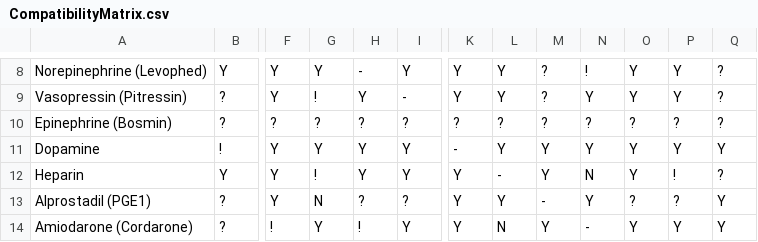
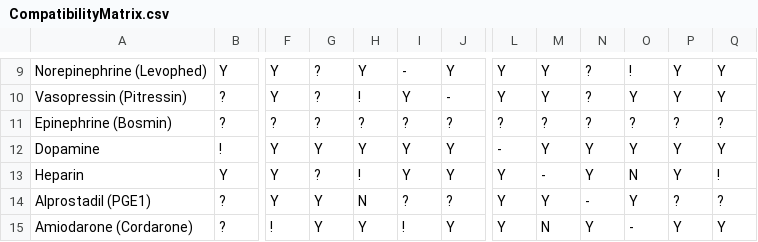
Before and after one commit to Brritany/ICIV, a CSV file: data/CompatibilityMatrix.csv, drawn as a sheet; only a part is shown, gaps mark what is left out; removed rows and columns are numbered as before the commit, all else as after; the diff covers the shown part only; the diff names each change by its address in the sheet, - before the commit and + after, or states it on an @@ line.

```diff
--- a/data/CompatibilityMatrix.csv
+++ b/data/CompatibilityMatrix.csv
+column J, rows 9-15: Y | - | ? | Y | Y | ? | Y
-column K, rows 8-14: Y | Y | ? | - | Y | Y | Y
-G9: Y
+G9: ?
-H9: -
+H9: Y
-I9: Y
+I9: -
-M9:M10: ?
+M9:M10: Y
-N9: !
+N9: ?
-O9: Y
+O9: !
-Q9:Q10: ?
+Q9:Q10: Y
-G10: !
+G10: ?
-H10: Y
+H10: !
-I10: -
+I10: Y
-N10: Y
+N10: ?
-L12: Y
+L12: -
-G13: !
+G13: ?
-H13: Y
+H13: !
-L13: -
+L13: Y
-M13: Y
+M13: -
-N13: N
+N13: Y
-O13: Y
+O13: N
-P13: !
+P13: Y
-Q13: ?
+Q13: !
-G14: N
+G14: Y
-H14: ?
+H14: N
-M14: -
+M14: Y
-N14: Y
+N14: -
-O14: ?
+O14: Y
-Q14: Y
+Q14: ?
-H15: !
+H15: Y
-I15: Y
+I15: !
-L15: N
+L15: Y
-M15: Y
+M15: N
-N15: -
+N15: Y
-O15: Y
+O15: -
```
Also changed, not shown: 2 added rows, 2 removed rows and 38 edited cells elsewhere in this file, 6 other files.
